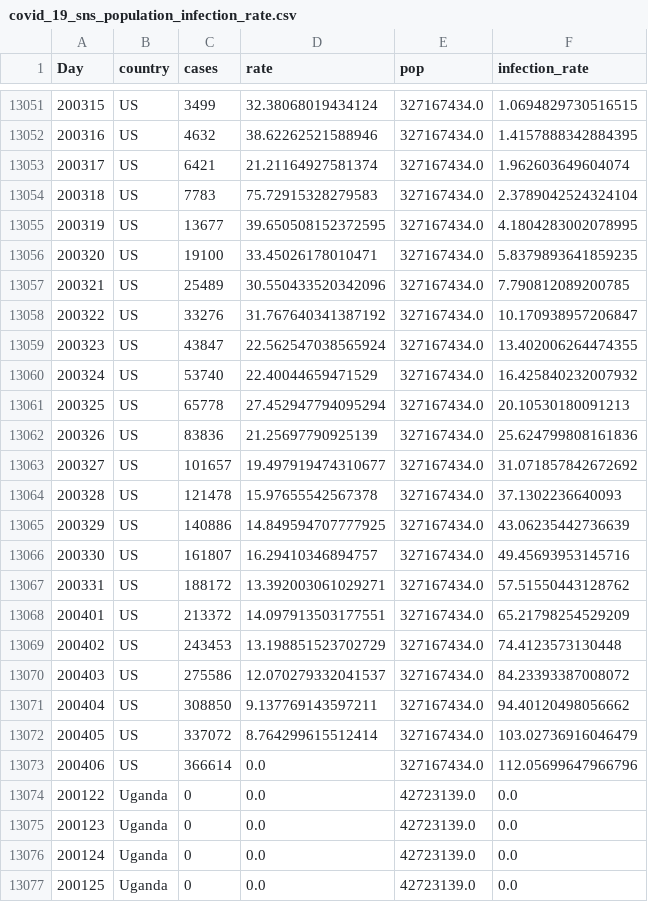
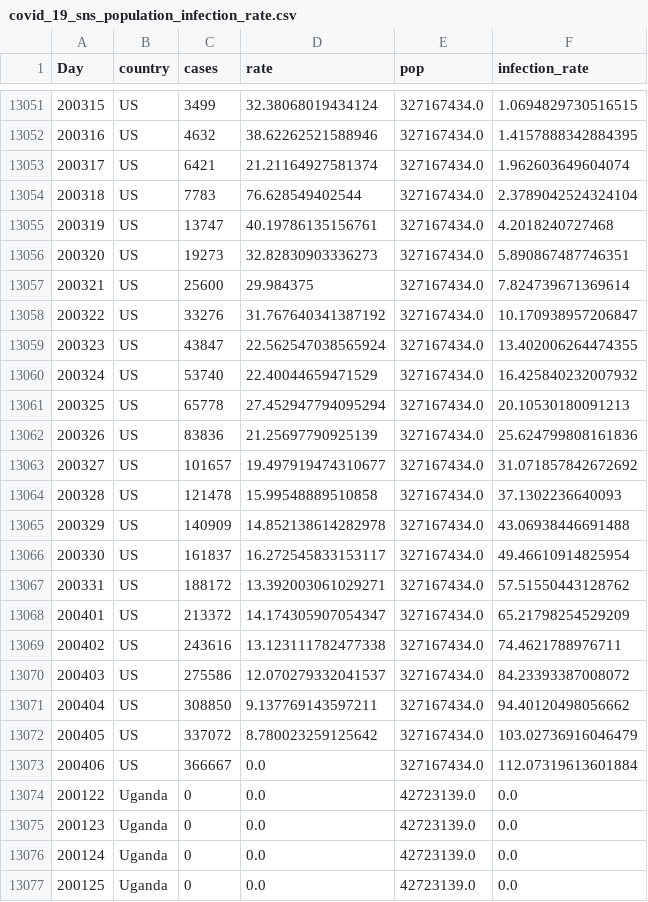
Before and after one commit to cbeluzo/cbeluzo.github.io, a CSV file: data/covid_19_sns_population_infection_rate.csv, drawn as a sheet; only a part is shown, gaps mark what is left out.

```diff
--- a/data/covid_19_sns_population_infection_rate.csv
+++ b/data/covid_19_sns_population_infection_rate.csv
@@ -13053,6 +13053,6 @@ Day,country,cases,rate,pop,infection_rate
 200317,US,6421,21.21164927581374,327167434.0,1.962603649604074
-200318,US,7783,75.72915328279583,327167434.0,2.3789042524324104
-200319,US,13677,39.650508152372595,327167434.0,4.1804283002078995
-200320,US,19100,33.45026178010471,327167434.0,5.8379893641859235
-200321,US,25489,30.550433520342096,327167434.0,7.790812089200785
+200318,US,7783,76.628549402544,327167434.0,2.3789042524324104
+200319,US,13747,40.19786135156761,327167434.0,4.2018240727468
+200320,US,19273,32.82830903336273,327167434.0,5.890867487746351
+200321,US,25600,29.984375,327167434.0,7.824739671369614
 200322,US,33276,31.767640341387192,327167434.0,10.170938957206847
@@ -13063,12 +13063,12 @@ Day,country,cases,rate,pop,infection_rate
 200327,US,101657,19.497919474310677,327167434.0,31.071857842672692
-200328,US,121478,15.97655542567378,327167434.0,37.1302236640093
-200329,US,140886,14.849594707777925,327167434.0,43.06235442736639
-200330,US,161807,16.29410346894757,327167434.0,49.45693953145716
+200328,US,121478,15.99548889510858,327167434.0,37.1302236640093
+200329,US,140909,14.852138614282978,327167434.0,43.06938446691488
+200330,US,161837,16.272545833153117,327167434.0,49.46610914825954
 200331,US,188172,13.392003061029271,327167434.0,57.51550443128762
-200401,US,213372,14.097913503177551,327167434.0,65.21798254529209
-200402,US,243453,13.198851523702729,327167434.0,74.4123573130448
+200401,US,213372,14.174305907054347,327167434.0,65.21798254529209
+200402,US,243616,13.123111782477338,327167434.0,74.4621788976711
 200403,US,275586,12.070279332041537,327167434.0,84.23393387008072
 200404,US,308850,9.137769143597211,327167434.0,94.40120498056662
-200405,US,337072,8.764299615512414,327167434.0,103.02736916046479
-200406,US,366614,0.0,327167434.0,112.05699647966796
+200405,US,337072,8.780023259125642,327167434.0,103.02736916046479
+200406,US,366667,0.0,327167434.0,112.07319613601884
 200122,Uganda,0,0.0,42723139.0,0.0
```
Also changed, not shown: data/covid_19_time_series_comfirmed_cases.csv, data/covid_19_time_serires_daily_growth_rate.csv, 7 other files.
